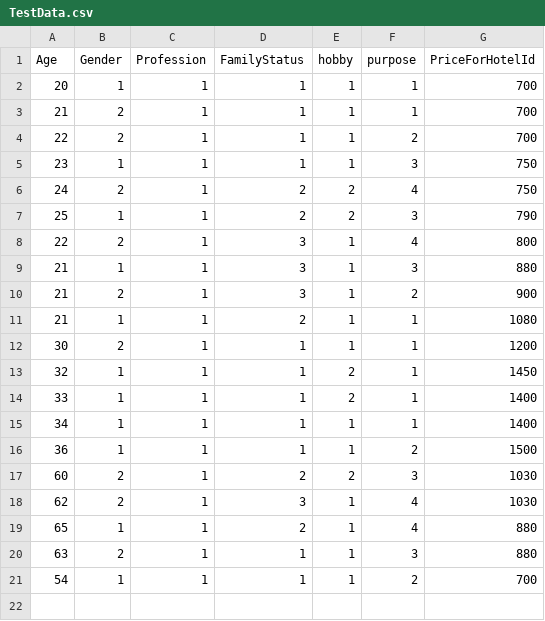
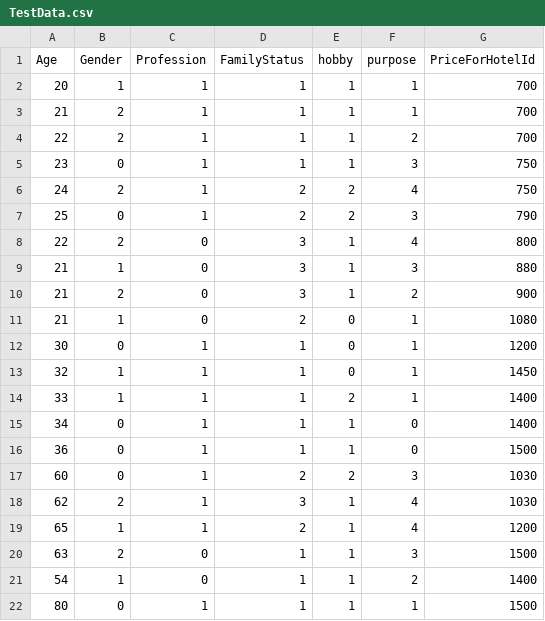
Before and after one commit to yakovkamenetsky/WEB, a CSV file: FinalWebApp/FinalWebApp/TestData.csv, drawn as a sheet.

```diff
--- a/FinalWebApp/FinalWebApp/TestData.csv
+++ b/FinalWebApp/FinalWebApp/TestData.csv
@@ -4,18 +4,19 @@ Age,Gender,Profession,FamilyStatus,hobby,purpose,PriceForHotelId
 22,2,1,1,1,2,700
-23,1,1,1,1,3,750
+23,0,1,1,1,3,750
 24,2,1,2,2,4,750
-25,1,1,2,2,3,790
-22,2,1,3,1,4,800
-21,1,1,3,1,3,880
-21,2,1,3,1,2,900
-21,1,1,2,1,1,1080
-30,2,1,1,1,1,1200
-32,1,1,1,2,1,1450
+25,0,1,2,2,3,790
+22,2,0,3,1,4,800
+21,1,0,3,1,3,880
+21,2,0,3,1,2,900
+21,1,0,2,0,1,1080
+30,0,1,1,0,1,1200
+32,1,1,1,0,1,1450
 33,1,1,1,2,1,1400
-34,1,1,1,1,1,1400
-36,1,1,1,1,2,1500
-60,2,1,2,2,3,1030
+34,0,1,1,1,0,1400
+36,0,1,1,1,0,1500
+60,0,1,2,2,3,1030
 62,2,1,3,1,4,1030
-65,1,1,2,1,4,880
-63,2,1,1,1,3,880
-54,1,1,1,1,2,700
+65,1,1,2,1,4,1200
+63,2,0,1,1,3,1500
+54,1,0,1,1,2,1400
+80,0,1,1,1,1,1500
```
Also changed, not shown: FinalWebApp/FinalWebApp/TrainingData.csv, 9 other files.
